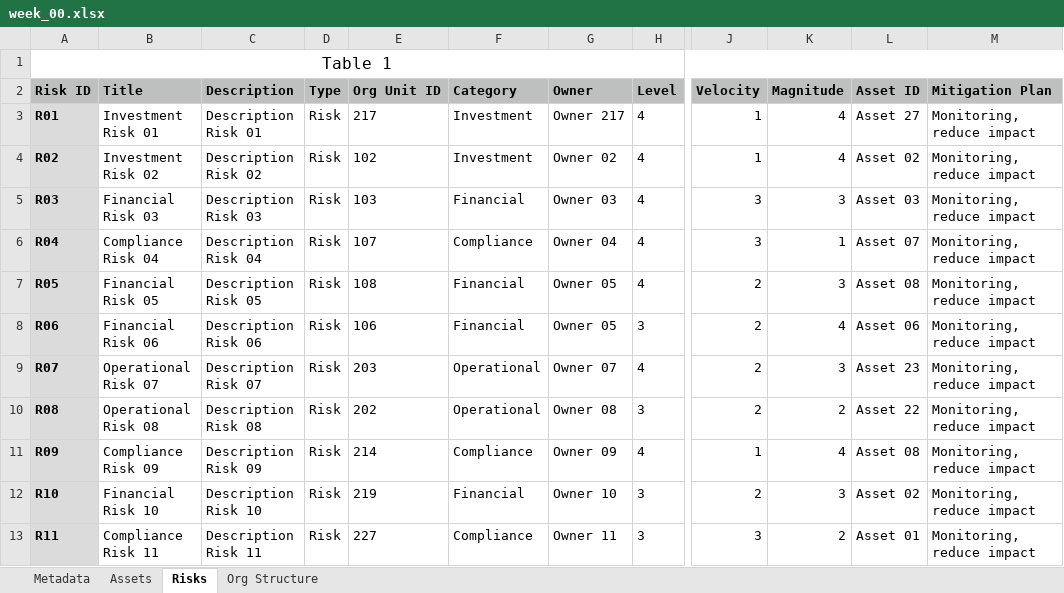
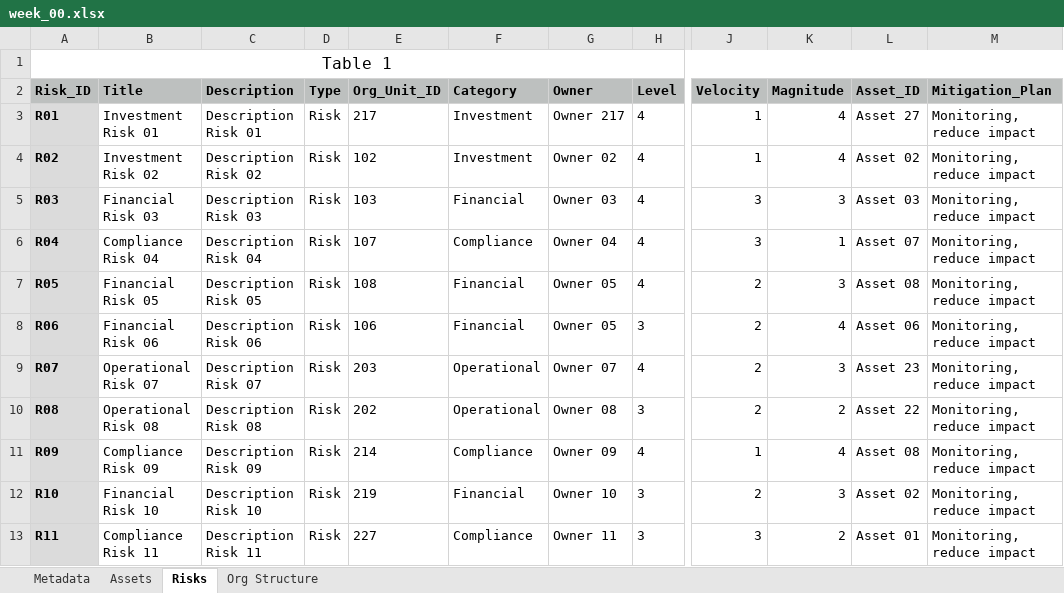
Before and after one commit to ea-practice/aquarium, an Excel workbook: week_00.xlsx, sheet Risks, drawn as a sheet; only a part is shown, gaps mark what is left out; values as stored, in another font and other column widths than the file's, no borders; the diff names each change by its address in the sheet, - before the commit and + after, or states it on an @@ line.

```diff
--- a/week_00.xlsx (sheet Risks)
+++ b/week_00.xlsx (sheet Risks)
-A2: Risk ID
+A2: Risk_ID
-E2: Org Unit ID
+E2: Org_Unit_ID
-L2: Asset ID
+L2: Asset_ID
-M2: Mitigation Plan
+M2: Mitigation_Plan
```
Also changed, not shown: sheet Metadata, sheet Assets, week_01.xlsx, week_02.xlsx, 2 other files.
